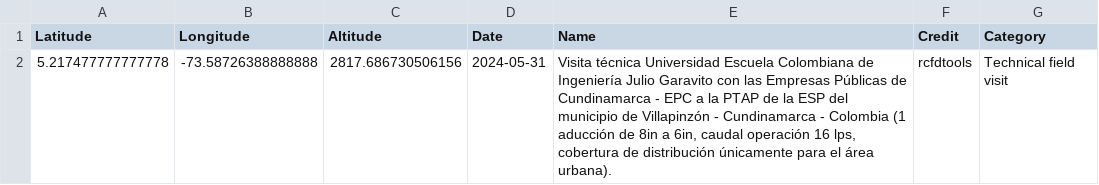
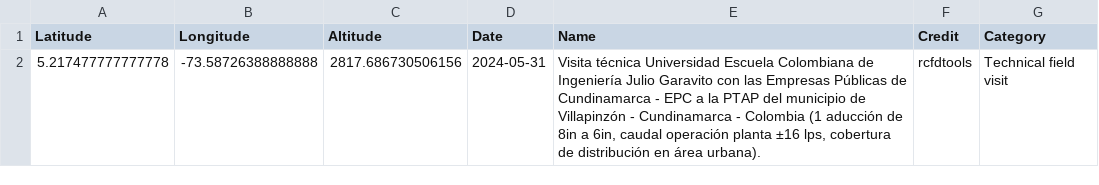
Before and after one commit to rcfdtools/R.GISMobile, a CSV file: .poi/23/poi.csv, drawn as a sheet.

```diff
--- a/.poi/23/poi.csv
+++ b/.poi/23/poi.csv
@@ -1,2 +1,2 @@
 Latitude,Longitude,Altitude,Date,Name,Credit,Category
-5.217477777777778,-73.58726388888888,2817.686730506156,2024-05-31,"Visita técnica Universidad Escuela Colombiana de Ingeniería Julio Garavito con las Empresas Públicas de Cundinamarca - EPC a la PTAP de la ESP del municipio de Villapinzón - Cundinamarca - Colombia (1 aducción de 8in a 6in, caudal operación 16 lps, cobertura de distribución únicamente para el área urbana).",rcfdtools,Technical field visit
+5.217477777777778,-73.58726388888888,2817.686730506156,2024-05-31,"Visita técnica Universidad Escuela Colombiana de Ingeniería Julio Garavito con las Empresas Públicas de Cundinamarca - EPC a la PTAP del municipio de Villapinzón - Cundinamarca - Colombia (1 aducción de 8in a 6in, caudal operación planta ±16 lps, cobertura de distribución en área urbana).",rcfdtools,Technical field visit
```
Also changed, not shown: .poi/poi.csv, 3 other files.
